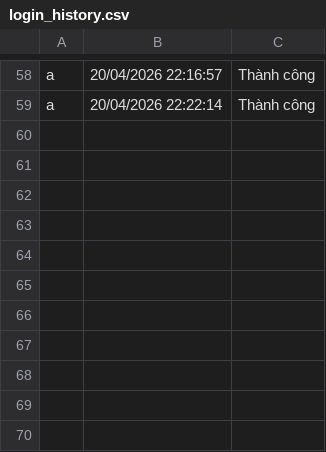
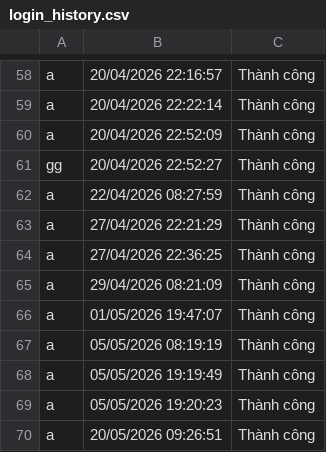
Before and after one commit to ducken2900/Nh-m8_Nguy-n-Minh-c, a CSV file: database/login_history.csv, drawn as a sheet; only a part is shown, gaps mark what is left out; the diff names each change by its address in the sheet, - before the commit and + after, or states it on an @@ line.

```diff
--- a/database/login_history.csv
+++ b/database/login_history.csv
+row 60: a | 20/04/2026 22:52:09 | Thành công
+row 61: gg | 20/04/2026 22:52:27 | Thành công
+row 62: a | 22/04/2026 08:27:59 | Thành công
+row 63: a | 27/04/2026 22:21:29 | Thành công
+row 64: a | 27/04/2026 22:36:25 | Thành công
+row 65: a | 29/04/2026 08:21:09 | Thành công
+row 66: a | 01/05/2026 19:47:07 | Thành công
+row 67: a | 05/05/2026 08:19:19 | Thành công
+row 68: a | 05/05/2026 19:19:49 | Thành công
+row 69: a | 05/05/2026 19:20:23 | Thành công
+row 70: a | 20/05/2026 09:26:51 | Thành công
```
Also changed, not shown: database/tk.csv, 5 other files.
